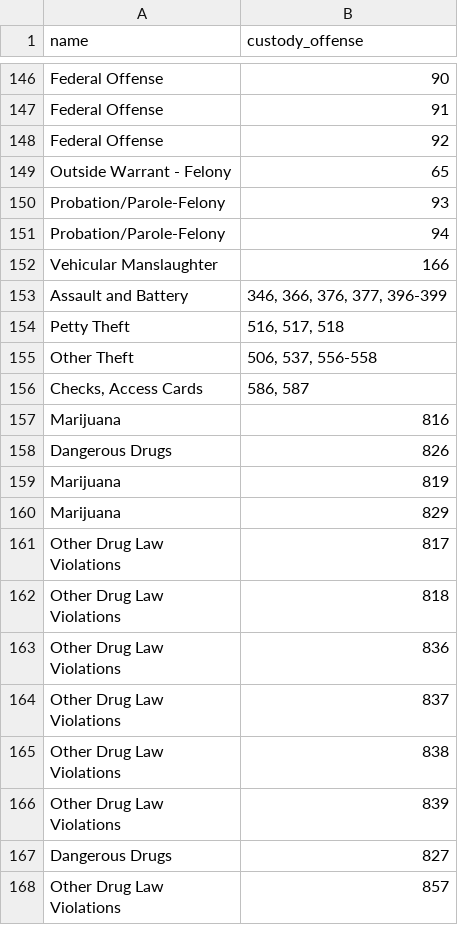
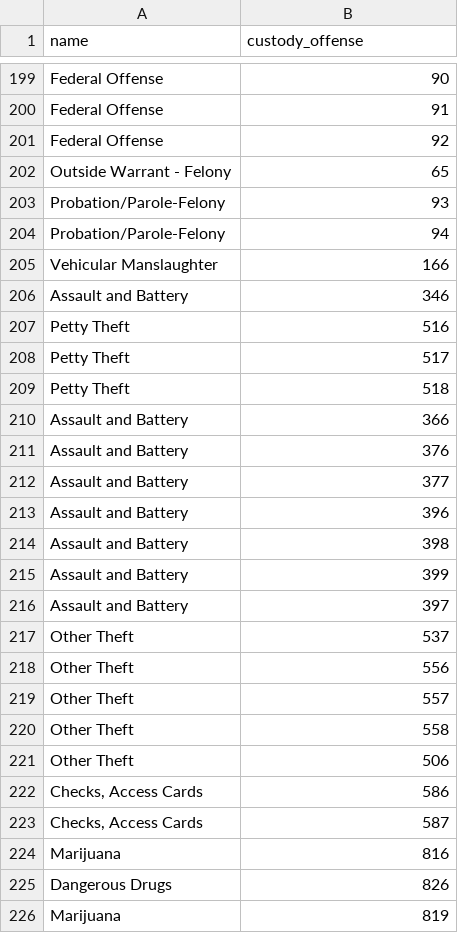
Before and after one commit to pyeu/final-app, a CSV file: static/data/Data_Codes.csv, drawn as a sheet; only a part is shown, gaps mark what is left out; the shorter side is filled out with more unchanged rows; the diff covers the shown part only.

```diff
--- a/static/data/Data_Codes.csv
+++ b/static/data/Data_Codes.csv
@@ -152,6 +205,20 @@ Probation/Parole-Felony,94
 Vehicular Manslaughter,166
-Assault and Battery,"346, 366, 376, 377, 396-399"
-Petty Theft,"516, 517, 518"
-Other Theft,"506, 537, 556-558"
-"Checks, Access Cards","586, 587"
+Assault and Battery,346
+Petty Theft,516
+Petty Theft,517
+Petty Theft,518
+Assault and Battery,366
+Assault and Battery,376
+Assault and Battery,377
+Assault and Battery,396
+Assault and Battery,398
+Assault and Battery,399
+Assault and Battery,397
+Other Theft,537
+Other Theft,556
+Other Theft,557
+Other Theft,558
+Other Theft,506
+"Checks, Access Cards",586
+"Checks, Access Cards",587
 Marijuana,816
```
Also changed, not shown: 53 added rows and 6 edited cells elsewhere in this file, 3 other files.
